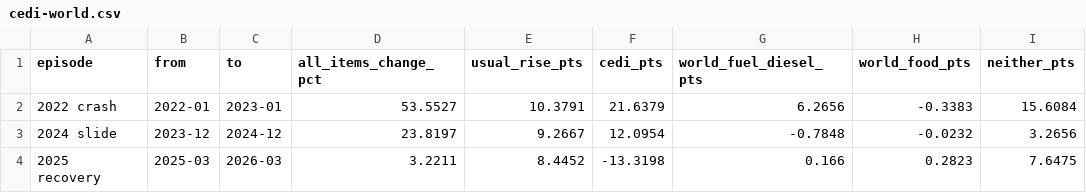
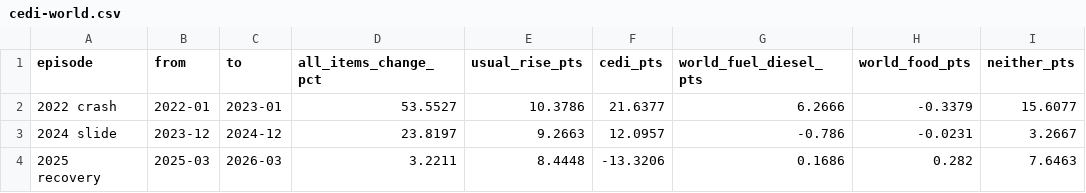
Before and after one commit to bboafo/tarin, a CSV file: data/csv/cedi-world.csv, drawn as a sheet.

```diff
--- a/data/csv/cedi-world.csv
+++ b/data/csv/cedi-world.csv
@@ -1,4 +1,4 @@
 episode,from,to,all_items_change_pct,usual_rise_pts,cedi_pts,world_fuel_diesel_pts,world_food_pts,neither_pts
-2022 crash,2022-01,2023-01,53.5527,10.3791,21.6379,6.2656,-0.3383,15.6084
-2024 slide,2023-12,2024-12,23.8197,9.2667,12.0954,-0.7848,-0.0232,3.2656
-2025 recovery,2025-03,2026-03,3.2211,8.4452,-13.3198,0.166,0.2823,7.6475
+2022 crash,2022-01,2023-01,53.5527,10.3786,21.6377,6.2666,-0.3379,15.6077
+2024 slide,2023-12,2024-12,23.8197,9.2663,12.0957,-0.786,-0.0231,3.2667
+2025 recovery,2025-03,2026-03,3.2211,8.4448,-13.3206,0.1686,0.282,7.6463
```
Also changed, not shown: data/csv/tables/eia_spot.csv, 15 other files.
